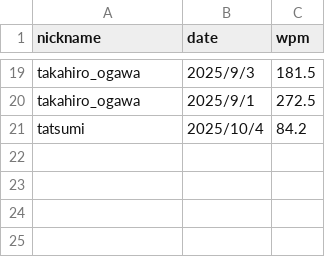
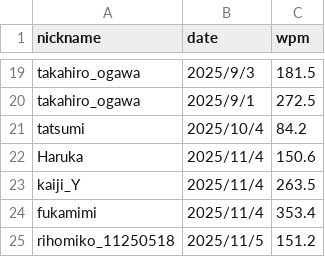
Before and after one commit to boost-ogawa/english-booster, a CSV file: user.csv, drawn as a sheet; only a part is shown, gaps mark what is left out; the diff names each change by its address in the sheet, - before the commit and + after, or states it on an @@ line.

Commit message:
Update user.csv

```diff
--- a/user.csv
+++ b/user.csv
+row 22: Haruka | 2025/11/4 | 150.6
+row 23: kaiji_Y | 2025/11/4 | 263.5
+row 24: fukamimi | 2025/11/4 | 353.4
+row 25: rihomiko_11250518 | 2025/11/5 | 151.2
```
